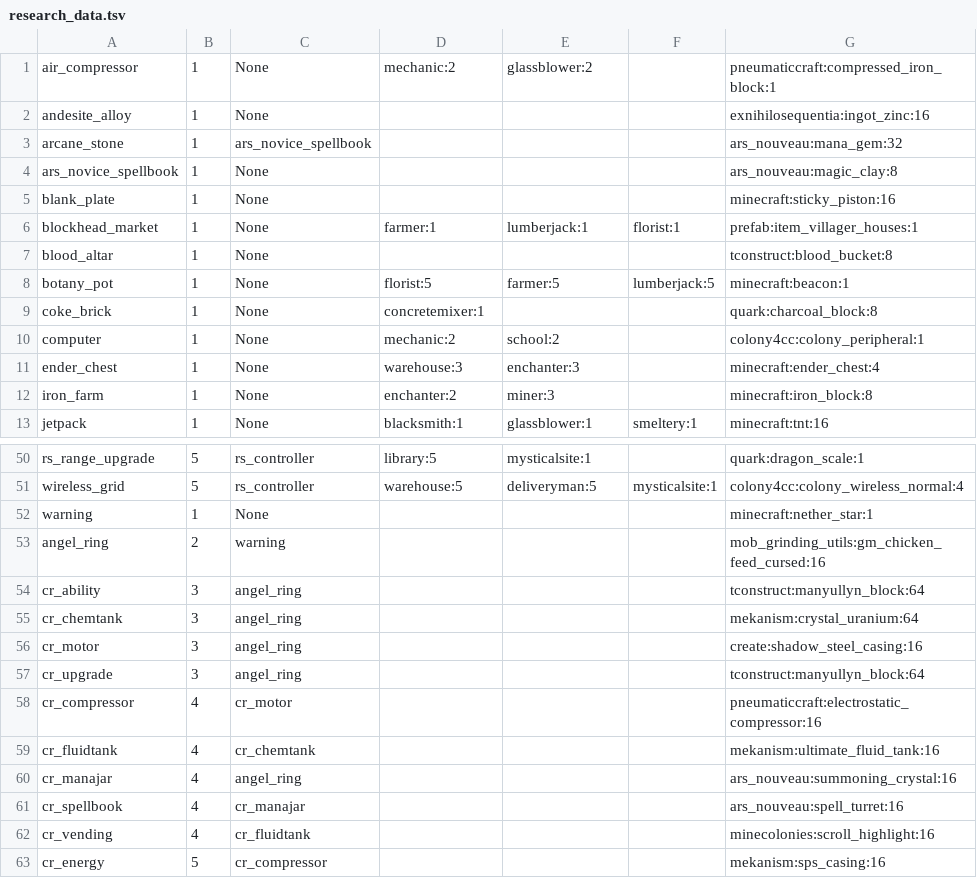
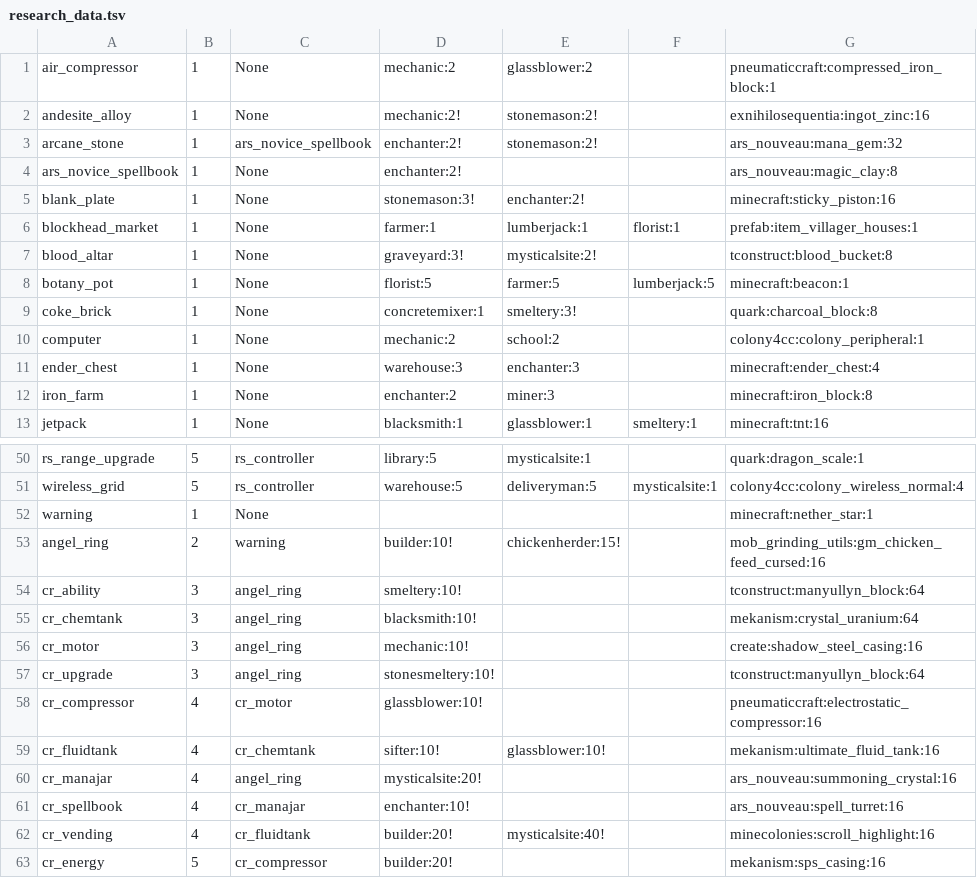
Before and after one commit to redcatone/random-minecraft-scripts, a TSV file: modcolonies/output/research_data.tsv, drawn as a sheet; only a part is shown, gaps mark what is left out; the diff covers the shown part only; the diff names each change by its address in the sheet, - before the commit and + after, or states it on an @@ line.

Commit message:
Fix research data for non-mandatory buildings

```diff
--- a/modcolonies/output/research_data.tsv
+++ b/modcolonies/output/research_data.tsv
-D2: (empty)
+D2: mechanic:2!
-E2:E3: (empty)
+E2:E3: stonemason:2!
-D3:D4: (empty)
+D3:D4: enchanter:2!
-D5: (empty)
+D5: stonemason:3!
-E5: (empty)
+E5: enchanter:2!
-D7: (empty)
+D7: graveyard:3!
-E7: (empty)
+E7: mysticalsite:2!
-E9: (empty)
+E9: smeltery:3!
-D53: (empty)
+D53: builder:10!
-E53: (empty)
+E53: chickenherder:15!
-D54: (empty)
+D54: smeltery:10!
-D55: (empty)
+D55: blacksmith:10!
-D56: (empty)
+D56: mechanic:10!
-D57: (empty)
+D57: stonesmeltery:10!
-D58: (empty)
+D58: glassblower:10!
-D59: (empty)
+D59: sifter:10!
-E59: (empty)
+E59: glassblower:10!
-D60: (empty)
+D60: mysticalsite:20!
-D61: (empty)
+D61: enchanter:10!
-D62:D63: (empty)
+D62:D63: builder:20!
-E62: (empty)
+E62: mysticalsite:40!
```
Also changed, not shown: 14 edited cells elsewhere in this file.
